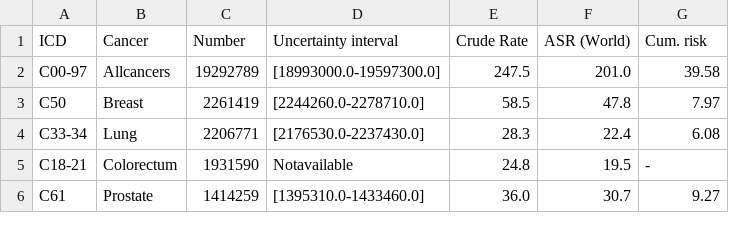
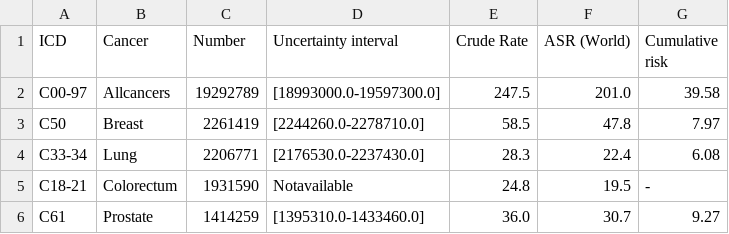
Before and after one commit to nitishitkikar/dataset_nitish_itkikar, a CSV file: cancerdata.csv, drawn as a sheet; only a part is shown.

Commit message:
Update cancerdata.csv

```diff
--- a/cancerdata.csv
+++ b/cancerdata.csv
@@ -1,2 +1,2 @@
-ICD,Cancer,Number,Uncertainty interval,Crude Rate,ASR (World),Cum. risk
+"ICD","Cancer","Number","Uncertainty interval","Crude Rate","ASR (World)","Cumulative risk",
 "C00-97","Allcancers","19292789","[18993000.0-19597300.0]","247.5","201.0","39.58",
```
